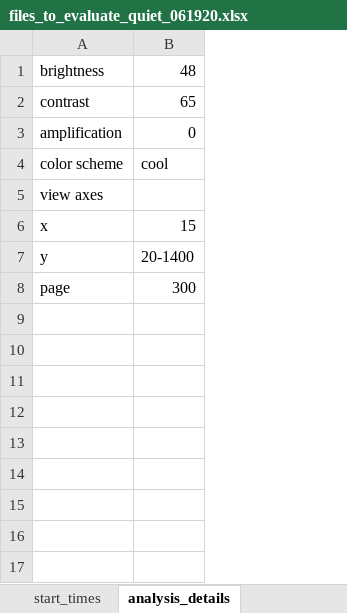
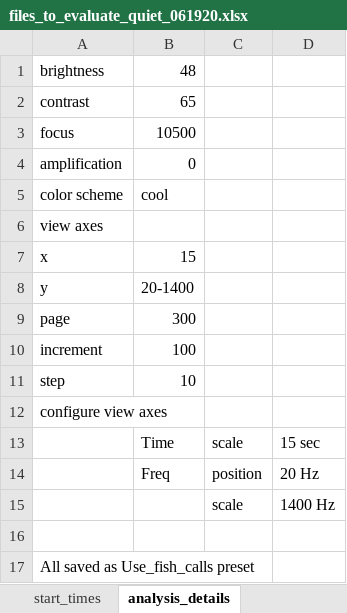
Before and after one commit to skraftarcher/BC_covid_acoustics, an Excel workbook: files_to_evaluate_quiet_061920.xlsx, sheet analysis_details, drawn as a sheet; values as stored, in another font and other column widths than the file's, no borders; addresses are those after the commit; the diff names each change by its address in the sheet, - before the commit and + after, or states it on an @@ line.

Commit message:
add more analysis details to xlsx file

```diff
--- a/files_to_evaluate_quiet_061920.xlsx (sheet analysis_details)
+++ b/files_to_evaluate_quiet_061920.xlsx (sheet analysis_details)
+column C, empty
+column D, empty
+row 3: focus | 10500
+row 10: increment | 100
+row 11: step | 10
+row 12: configure view axes
+row 13:  | Time | scale | 15 sec
+row 14:  | Freq | position | 20 Hz
+row 15:  |  | scale | 1400 Hz
+row 16: (empty)
+row 17: All saved as Use_fish_calls preset
```
